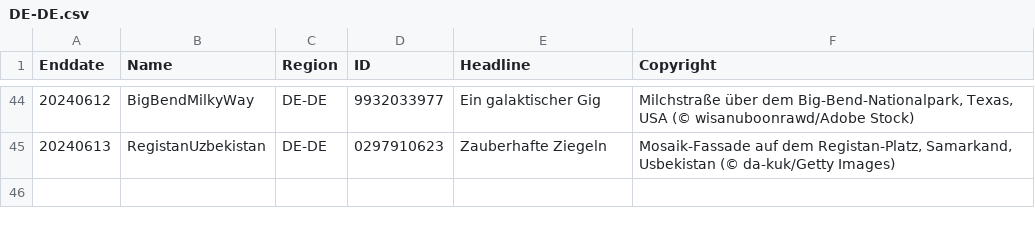
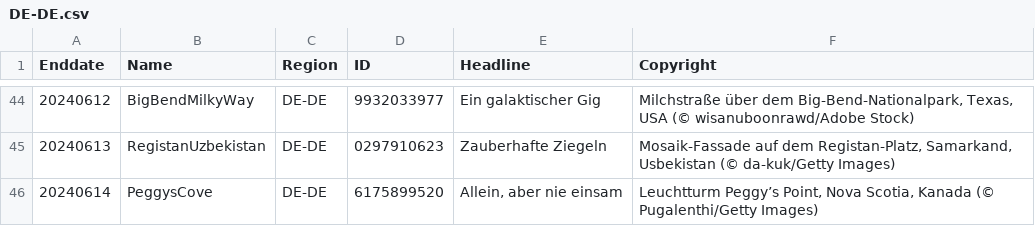
Before and after one commit to tauyoungsama/imageArchive, a CSV file: metadata/DE-DE.csv, drawn as a sheet; only a part is shown, gaps mark what is left out; the diff names each change by its address in the sheet, - before the commit and + after, or states it on an @@ line.

```diff
--- a/metadata/DE-DE.csv
+++ b/metadata/DE-DE.csv
+row 46: 20240614 | PeggysCove | DE-DE | 6175899520 | Allein, aber nie einsam | Leuchtturm Peggy’s Point, Nova Scotia, Kanada (© Pugalenthi/Getty Images)
```
Also changed, not shown: metadata/EN-CA.csv, metadata/FR-FR.csv, 11 other files.
